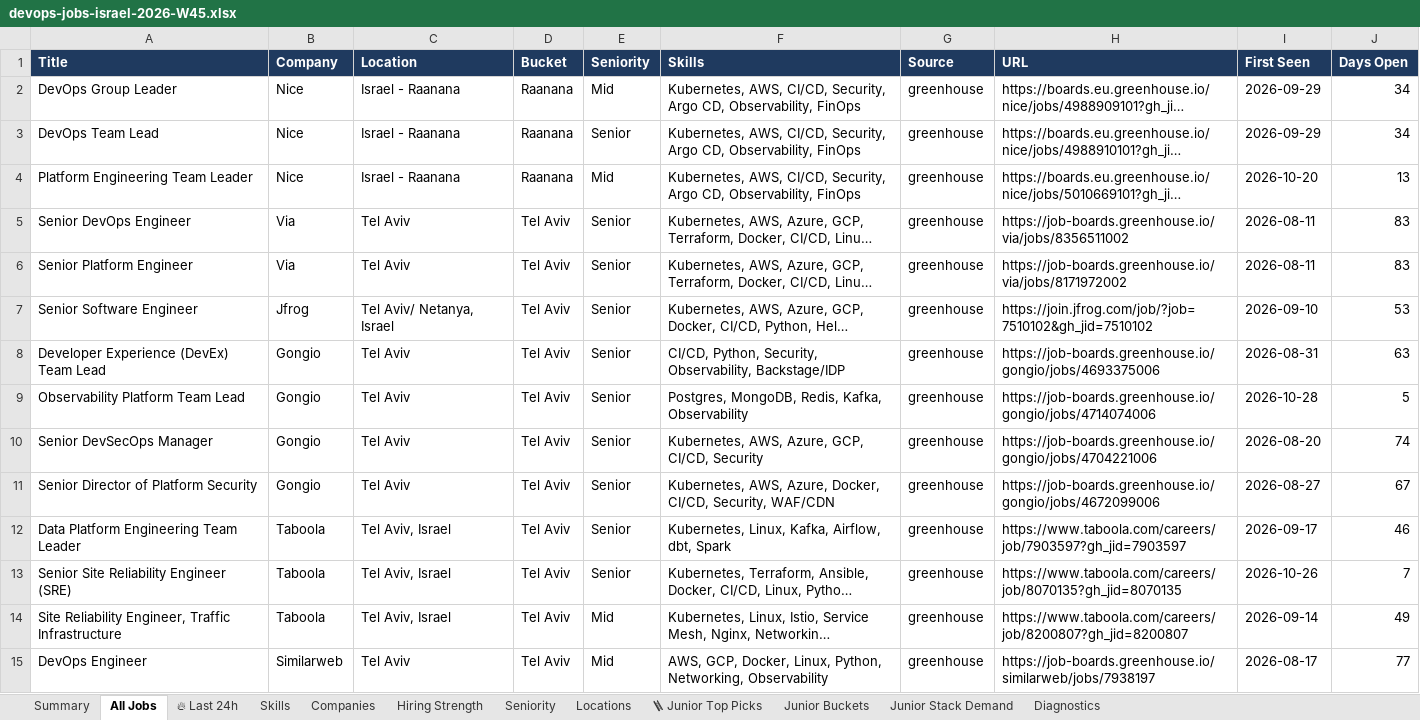
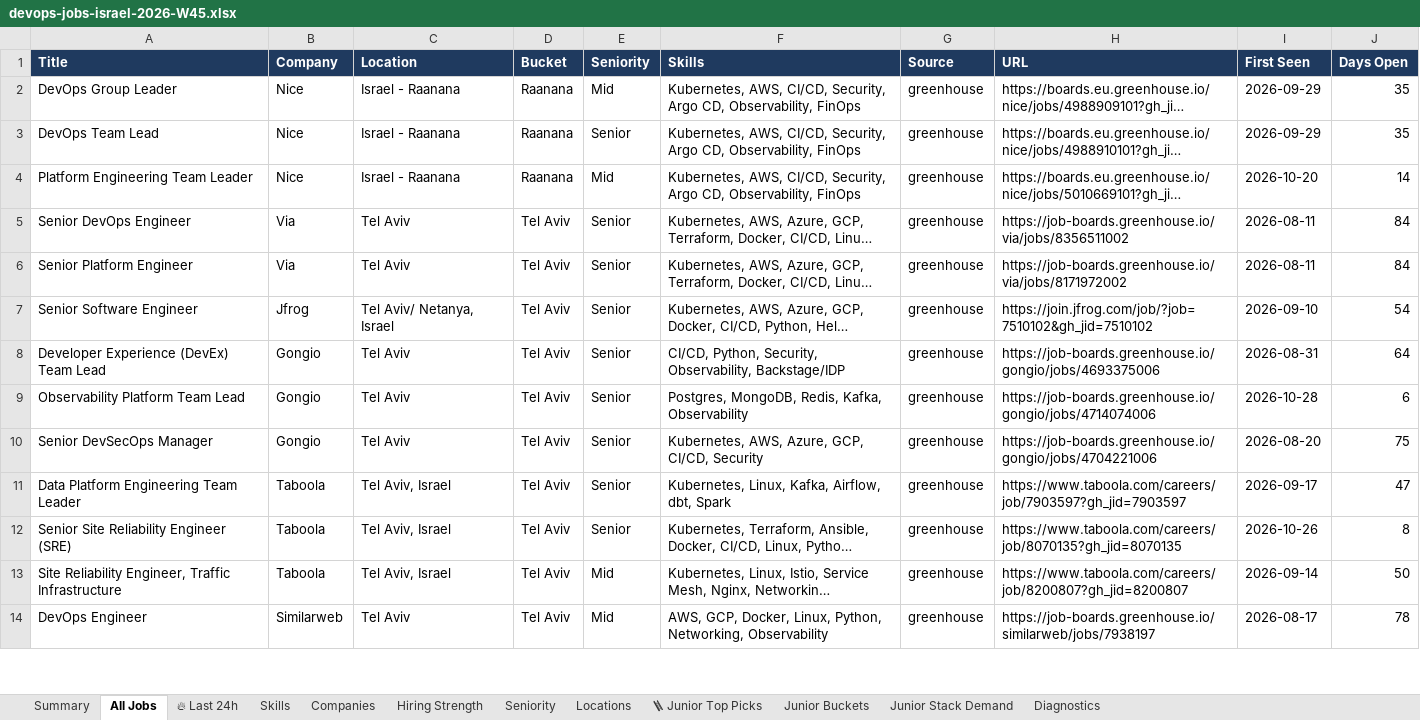
Before and after one commit to OrelBello/devops-market-data, an Excel workbook: reports/devops-jobs-israel-2026-W45.xlsx, sheet All Jobs, drawn as a sheet; only a part is shown; long unchanged cells end in …; values as stored, in another font and other column widths than the file's, no borders; removed rows and columns are numbered as before the commit, all else as after; the diff covers the shown part only; the diff names each change by its address in the sheet, - before the commit and + after, or states it on an @@ line.

```diff
--- a/reports/devops-jobs-israel-2026-W45.xlsx (sheet All Jobs)
+++ b/reports/devops-jobs-israel-2026-W45.xlsx (sheet All Jobs)
-J2:J3 (Days Open): 34
+J2:J3 (Days Open): 35
-J4 (Days Open): 13
+J4 (Days Open): 14
-J5:J6 (Days Open): 83
+J5:J6 (Days Open): 84
-J7 (Days Open): 53
+J7 (Days Open): 54
-J8 (Days Open): 63
+J8 (Days Open): 64
-J9 (Days Open): 5
+J9 (Days Open): 6
-J10 (Days Open): 74
+J10 (Days Open): 75
-row 11: Senior Director of Platform Security | Gongio | Tel Aviv | Tel Aviv | Senior | Kubernetes, AWS, Azure, Docker, CI/CD, Security, WAF/CDN | greenhouse | https://job-boards.greenhouse.io/gongio/jobs/4672099006 | 2026-08-27 | 67
-J11 (Days Open): 46
+J11 (Days Open): 47
-J12 (Days Open): 7
+J12 (Days Open): 8
-J13 (Days Open): 49
+J13 (Days Open): 50
-J14 (Days Open): 77
+J14 (Days Open): 78
```
Also changed, not shown: other rows of this sheet, sheet 🔥 Last 24h, sheet 🪜 Junior Top Picks, sheet Junior Stack Demand, sheet Hiring Strength, sheet Skills, sheet Companies, 5 more sheets, reports/devops-jobs-israel-latest.xlsx, reports/devops-juniors-israel-2026-W45.xlsx, 11 other files.
